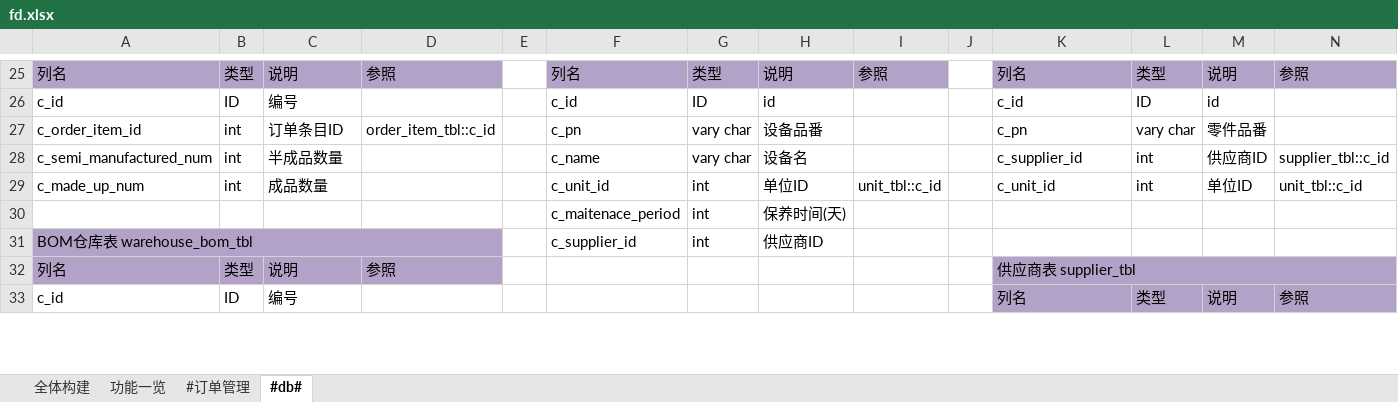
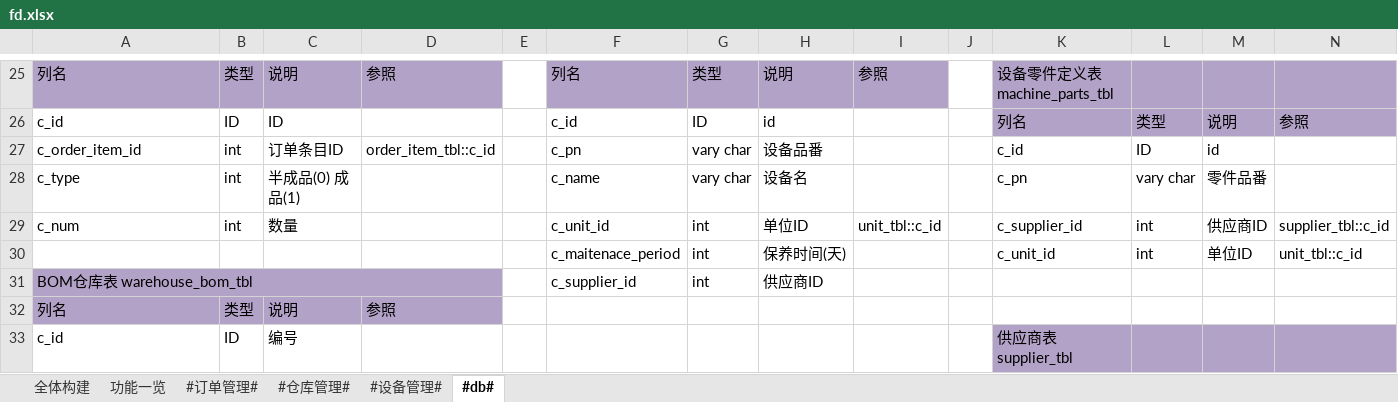
Before and after one commit to zhangxiaofengjs/pdsys, an Excel workbook: doc/fd.xlsx, sheet #db#, drawn as a sheet; only a part is shown, gaps mark what is left out; values as stored, in another font and other column widths than the file's, no borders; removed rows and columns are numbered as before the commit, all else as after; the diff covers the shown part only; the diff names each change by its address in the sheet, - before the commit and + after, or states it on an @@ line.

```diff
--- a/doc/fd.xlsx (sheet #db#)
+++ b/doc/fd.xlsx (sheet #db#)
-sheet tab: #订单管理
+sheet tab: #订单管理#
+sheet tab: #仓库管理#
+sheet tab: #设备管理#
-K25: 列名
+K25: 设备零件定义表 machine_parts_tbl
-L25: 类型
+L25: (empty)
-M25: 说明
+M25: (empty)
-N25: 参照
+N25: (empty)
-C26: 编号
+C26: ID
-K26: c_id
+K26: 列名
-K26:N26 fill: none
+K26:N26 fill: #B3A2C7
-L26: ID
+L26: 类型
-M26: id
+M26: 说明
-N26: (empty)
+N26: 参照
-K27: c_pn
+K27: c_id
-L27: vary char
+L27: ID
-M27: 零件品番
+M27: id
-row 28: c_semi_manufactured_num | int | 半成品数量 |  |  | c_name | vary char | 设备名 |  |  | c_supplier_id | int | 供应商ID | supplier_tbl::c_id
+row 28: c_type | int | 半成品(0) 成品(1) |  |  | c_name | vary char | 设备名 |  |  | c_pn | vary char | 零件品番
-A29: c_made_up_num
+A29: c_num
-C29: 成品数量
+C29: 数量
-K29: c_unit_id
+K29: c_supplier_id
-M29: 单位ID
+M29: 供应商ID
-N29: unit_tbl::c_id
+N29: supplier_tbl::c_id
-row 30:  |  |  |  |  | c_maitenace_period | int | 保养时间(天)
+row 30:  |  |  |  |  | c_maitenace_period | int | 保养时间(天) |  |  | c_unit_id | int | 单位ID | unit_tbl::c_id
-K32: 供应商表 supplier_tbl
+K32: (empty)
-K32:N32 fill: #B3A2C7
+K32:N32 fill: none
-K32:N32 merged
-K33: 列名
+K33: 供应商表 supplier_tbl
-L33: 类型
+L33: (empty)
-M33: 说明
+M33: (empty)
-N33: 参照
+N33: (empty)
```
Also changed, not shown: 5 added rows, 3 removed rows, 50 edited cells, cell formats and merged cells elsewhere in this sheet, sheet #订单管理#, sheet 功能一览.
